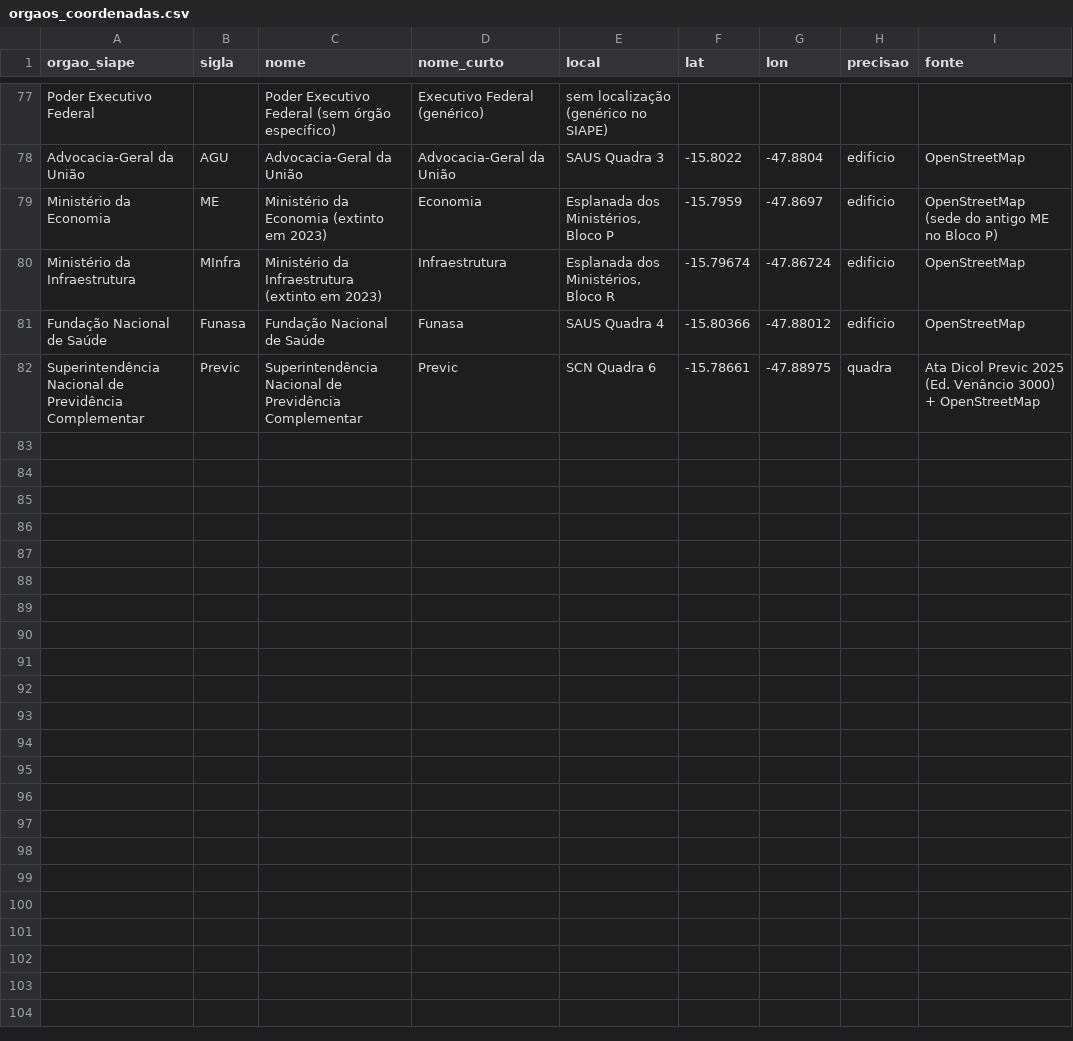
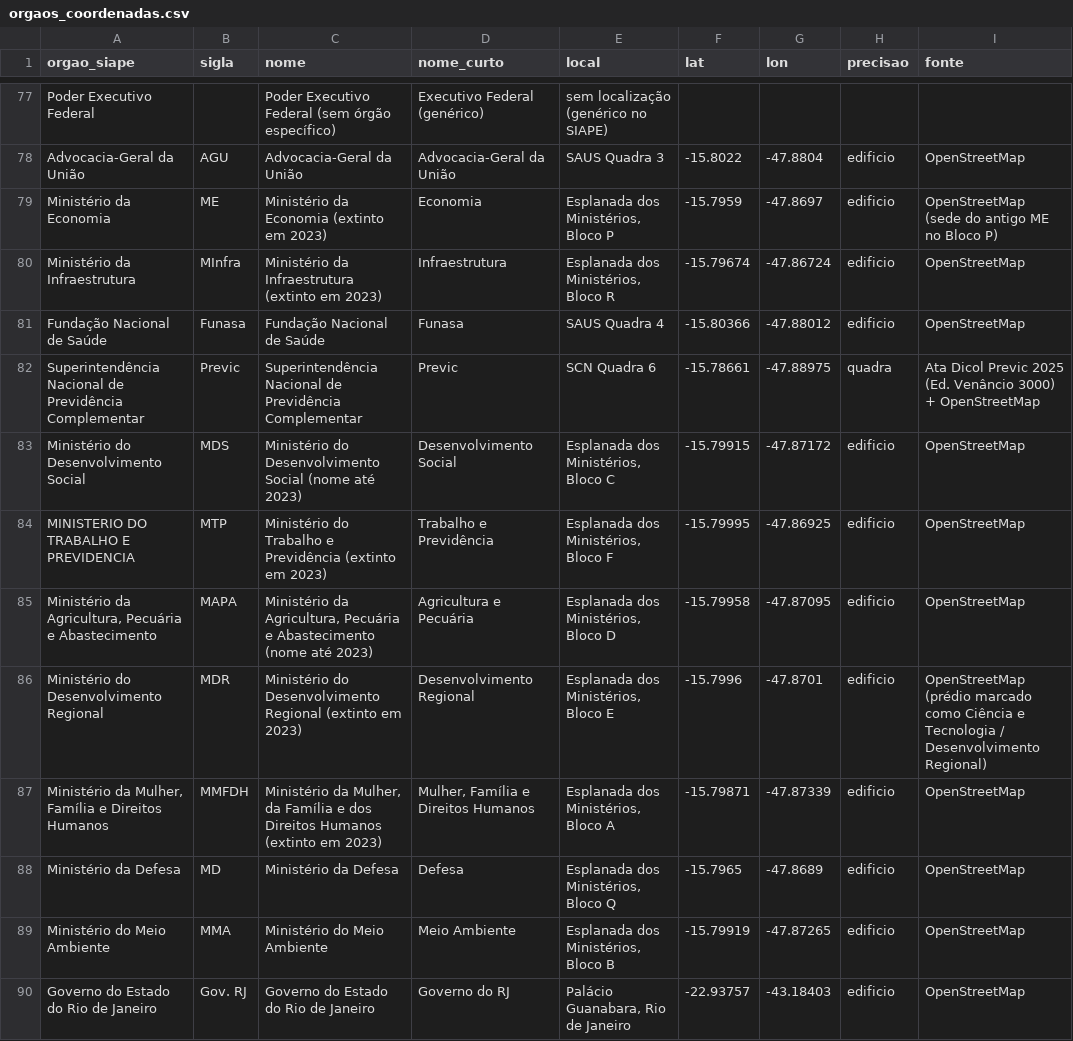
Before and after one commit to ariribeiro/dashboard-ati, a CSV file: data/orgaos_coordenadas.csv, drawn as a sheet; only a part is shown, gaps mark what is left out.

Commit message:
Atualizando coordenadas

```diff
--- a/data/orgaos_coordenadas.csv
+++ b/data/orgaos_coordenadas.csv
@@ -82 +82,9 @@ Fundação Nacional de Saúde;Funasa;Fundação Nacional de Saúde;Funasa;SAUS Q
 Superintendência Nacional de Previdência Complementar;Previc;Superintendência Nacional de Previdência Complementar;Previc;SCN Quadra 6;-15.78661;-47.88975;quadra;Ata Dicol Previc 2025 (Ed. Venâncio 3000) + OpenStreetMap
+Ministério do Desenvolvimento Social;MDS;Ministério do Desenvolvimento Social (nome até 2023);Desenvolvimento Social;Esplanada dos Ministérios, Bloco C;-15.79915;-47.87172;edificio;OpenStreetMap
+MINISTERIO DO TRABALHO E PREVIDENCIA;MTP;Ministério do Trabalho e Previdência (extinto em 2023);Trabalho e Previdência;Esplanada dos Ministérios, Bloco F;-15.79995;-47.86925;edificio;OpenStreetMap
+Ministério da Agricultura, Pecuária e Abastecimento;MAPA;Ministério da Agricultura, Pecuária e Abastecimento (nome até 2023);Agricultura e Pecuária;Esplanada dos Ministérios, Bloco D;-15.79958;-47.87095;edificio;OpenStreetMap
+Ministério do Desenvolvimento Regional;MDR;Ministério do Desenvolvimento Regional (extinto em 2023);Desenvolvimento Regional;Esplanada dos Ministérios, Bloco E;-15.7996;-47.8701;edificio;OpenStreetMap (prédio marcado como Ciência e Tecnologia / Desenvolvimento Regional)
+Ministério da Mulher, Família e Direitos Humanos;MMFDH;Ministério da Mulher, da Família e dos Direitos Humanos (extinto em 2023);Mulher, Família e Direitos Humanos;Esplanada dos Ministérios, Bloco A;-15.79871;-47.87339;edificio;OpenStreetMap
+Ministério da Defesa;MD;Ministério da Defesa;Defesa;Esplanada dos Ministérios, Bloco Q;-15.7965;-47.8689;edificio;OpenStreetMap
+Ministério do Meio Ambiente;MMA;Ministério do Meio Ambiente;Meio Ambiente;Esplanada dos Ministérios, Bloco B;-15.79919;-47.87265;edificio;OpenStreetMap
+Governo do Estado do Rio de Janeiro;Gov. RJ;Governo do Estado do Rio de Janeiro;Governo do RJ;Palácio Guanabara, Rio de Janeiro;-22.93757;-43.18403;edificio;OpenStreetMap
```
